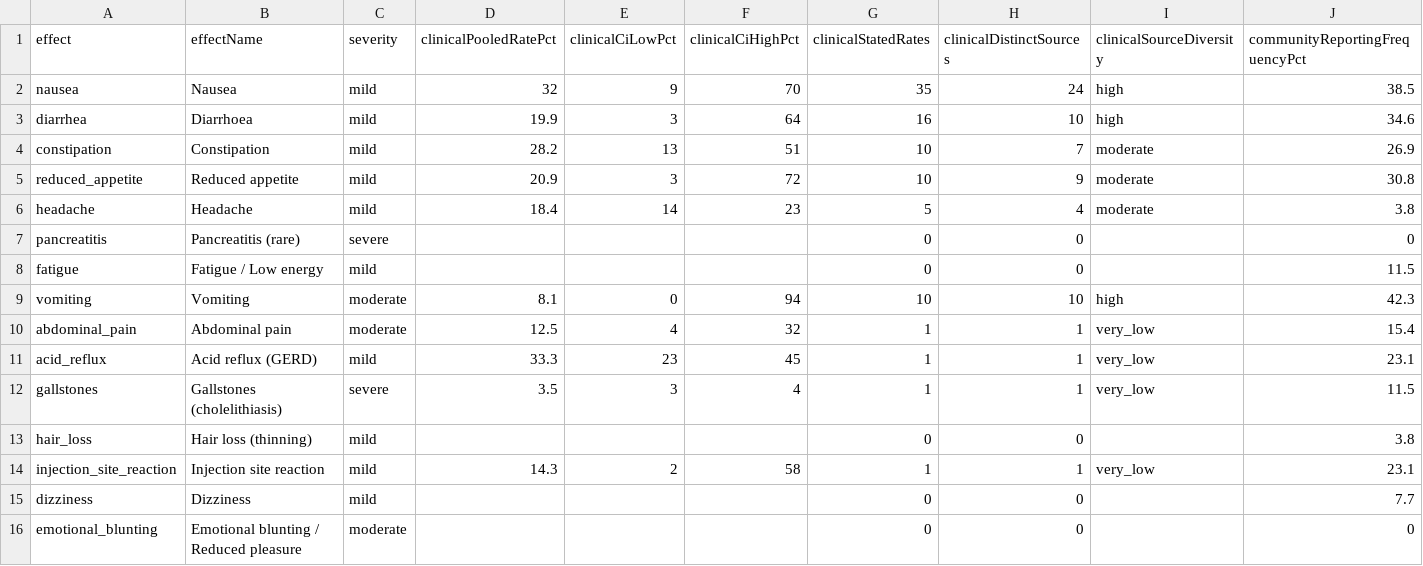
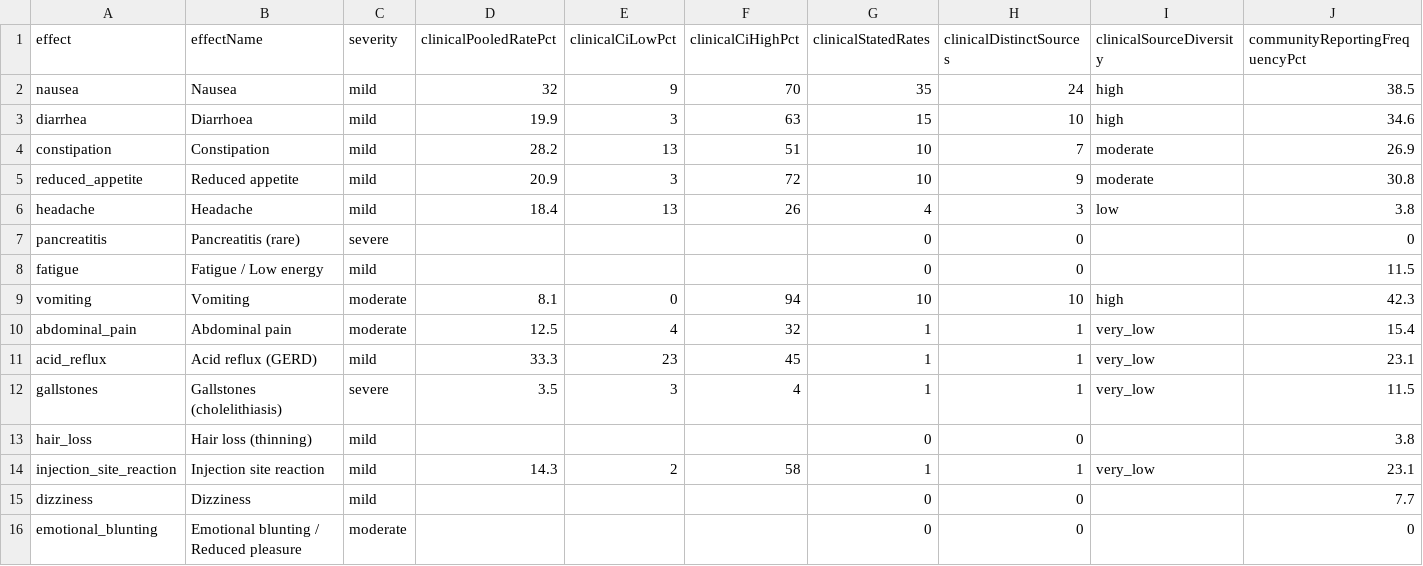
Before and after one commit to saurabhgoyal75/magistra-predictor, a CSV file: data/glp1-aggregate-rates.csv, drawn as a sheet; only a part is shown; the diff names each change by its address in the sheet, - before the commit and + after, or states it on an @@ line.

Commit message:
Mirror sync 2026-09-07: dropped the deprecated attribution alias from the engine snapshot and api-examples; aggregate table at 91/58 (as of 2026-09-06)

```diff
--- a/data/glp1-aggregate-rates.csv
+++ b/data/glp1-aggregate-rates.csv
-F3 (clinicalCiHighPct): 64
+F3 (clinicalCiHighPct): 63
-G3 (clinicalStatedRates): 16
+G3 (clinicalStatedRates): 15
-E6 (clinicalCiLowPct): 14
+E6 (clinicalCiLowPct): 13
-F6 (clinicalCiHighPct): 23
+F6 (clinicalCiHighPct): 26
-G6 (clinicalStatedRates): 5
+G6 (clinicalStatedRates): 4
-H6 (clinicalDistinctSources): 4
+H6 (clinicalDistinctSources): 3
-I6 (clinicalSourceDiversity): moderate
+I6 (clinicalSourceDiversity): low
```
Also changed, not shown: 3 other files.
